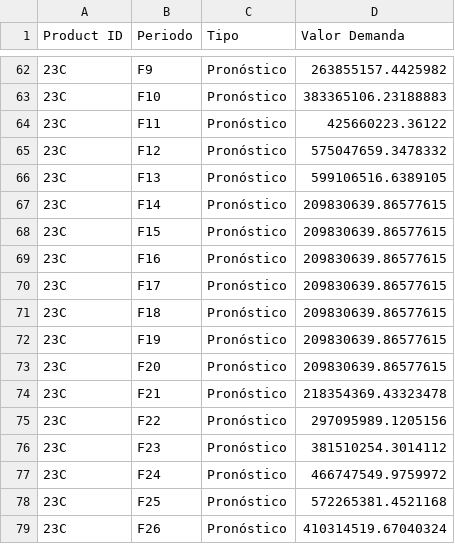
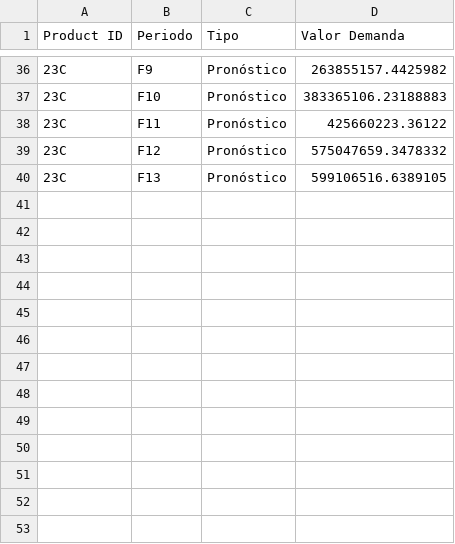
Before and after one commit to angelponcedev/Mici-Inventory-Balance-and-Demand-Forecasting, a CSV file: predicciones_forecast.csv, drawn as a sheet; only a part is shown, gaps mark what is left out; the diff covers the shown part only.

```diff
--- a/predicciones_forecast.csv
+++ b/predicciones_forecast.csv
@@ -66,14 +40 @@ Product ID,Periodo,Tipo,Valor Demanda
 23C,F13,Pronóstico,599106516.6389105
-23C,F14,Pronóstico,209830639.86577615
-23C,F15,Pronóstico,209830639.86577615
-23C,F16,Pronóstico,209830639.86577615
-23C,F17,Pronóstico,209830639.86577615
-23C,F18,Pronóstico,209830639.86577615
-23C,F19,Pronóstico,209830639.86577615
-23C,F20,Pronóstico,209830639.86577615
-23C,F21,Pronóstico,218354369.43323478
-23C,F22,Pronóstico,297095989.1205156
-23C,F23,Pronóstico,381510254.3014112
-23C,F24,Pronóstico,466747549.9759972
-23C,F25,Pronóstico,572265381.4521168
-23C,F26,Pronóstico,410314519.67040324
```
Also changed, not shown: 26 removed rows and 8 edited cells elsewhere in this file, cleanDataQuarter.csv, 3 other files.
